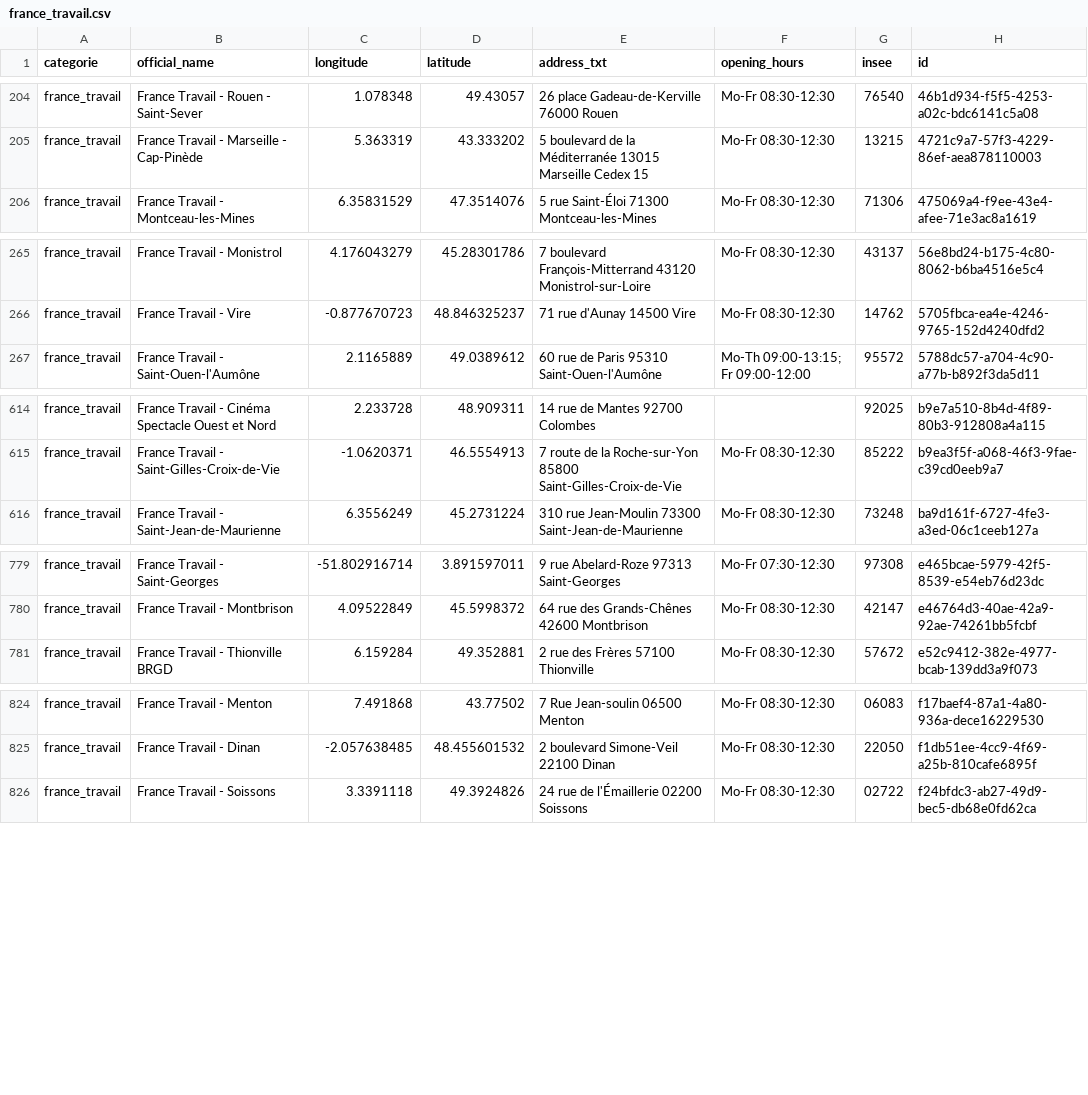
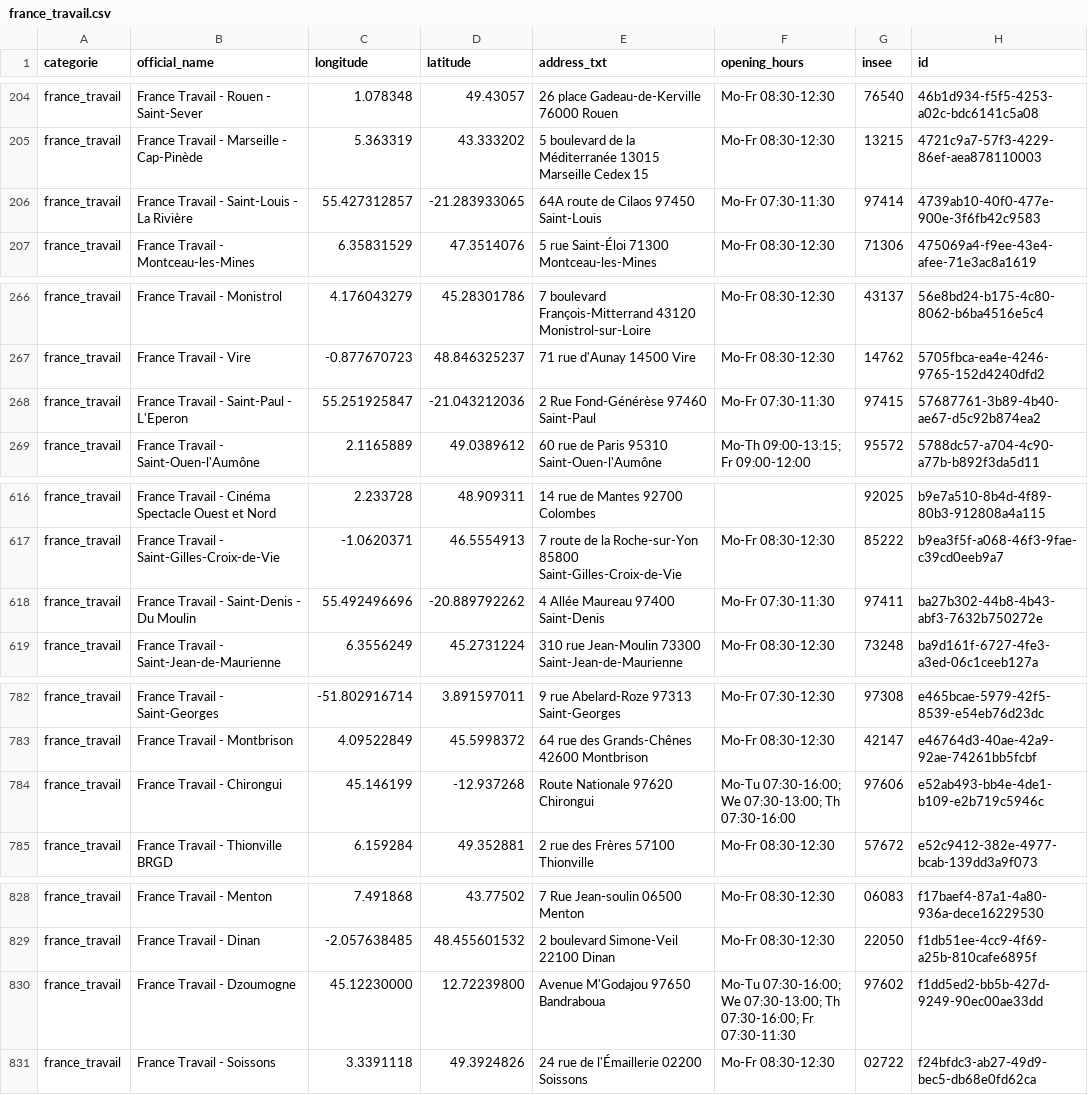
Before and after one commit to nlehuby/sepuqu, a CSV file: france_travail.csv, drawn as a sheet; only a part is shown, gaps mark what is left out; the diff covers the shown part only.

```diff
--- a/france_travail.csv
+++ b/france_travail.csv
@@ -205,2 +205,3 @@ france_travail,France Travail - Rouen - Saint-Sever,1.078348,49.43057,26 place G
 france_travail,France Travail - Marseille - Cap-Pinède,5.363319,43.333202,5 boulevard de la Méditerranée 13015 Marseille Cedex 15,Mo-Fr 08:30-12:30,13215,4721c9a7-57f3-4229-86ef-aea878110003
+france_travail,France Travail - Saint-Louis - La Rivière,55.427312857,-21.283933065,64A route de Cilaos 97450 Saint-Louis,Mo-Fr 07:30-11:30,97414,4739ab10-40f0-477e-900e-3f6fb42c9583
 france_travail,France Travail - Montceau-les-Mines,6.35831529,47.3514076,5 rue Saint-Éloi 71300 Montceau-les-Mines,Mo-Fr 08:30-12:30,71306,475069a4-f9ee-43e4-afee-71e3ac8a1619
@@ -266,2 +267,3 @@ france_travail,France Travail - Monistrol,4.176043279,45.28301786,7 boulevard Fr
 france_travail,France Travail - Vire,-0.877670723,48.846325237,71 rue d'Aunay 14500 Vire,Mo-Fr 08:30-12:30,14762,5705fbca-ea4e-4246-9765-152d4240dfd2
+france_travail,France Travail - Saint-Paul - L'Eperon,55.251925847,-21.043212036,2 Rue Fond-Générèse 97460 Saint-Paul,Mo-Fr 07:30-11:30,97415,57687761-3b89-4b40-ae67-d5c92b874ea2
 france_travail,France Travail - Saint-Ouen-l'Aumône,2.1165889,49.0389612,60 rue de Paris 95310 Saint-Ouen-l'Aumône,Mo-Th 09:00-13:15; Fr 09:00-12:00,95572,5788dc57-a704-4c90-a77b-b892f3da5d11
@@ -615,2 +617,3 @@ france_travail,France Travail - Cinéma Spectacle Ouest et Nord,2.233728,48.9093
 france_travail,France Travail - Saint-Gilles-Croix-de-Vie,-1.0620371,46.5554913,7 route de la Roche-sur-Yon 85800 Saint-Gilles-Croix-de-Vie,Mo-Fr 08:30-12:30,85222,b9ea3f5f-a068-46f3-9fae-c39cd0eeb9a7
+france_travail,France Travail - Saint-Denis - Du Moulin,55.492496696,-20.889792262,4 Allée Maureau 97400 Saint-Denis,Mo-Fr 07:30-11:30,97411,ba27b302-44b8-4b43-abf3-7632b750272e
 france_travail,France Travail - Saint-Jean-de-Maurienne,6.3556249,45.2731224,310 rue Jean-Moulin 73300 Saint-Jean-de-Maurienne,Mo-Fr 08:30-12:30,73248,ba9d161f-6727-4fe3-a3ed-06c1ceeb127a
@@ -780,2 +783,3 @@ france_travail,France Travail - Saint-Georges,-51.802916714,3.891597011,9 rue Ab
 france_travail,France Travail - Montbrison,4.09522849,45.5998372,64 rue des Grands-Chênes 42600 Montbrison,Mo-Fr 08:30-12:30,42147,e46764d3-40ae-42a9-92ae-74261bb5fcbf
+france_travail,France Travail - Chirongui,45.146199,-12.937268,Route Nationale 97620 Chirongui,Mo-Tu 07:30-16:00; We 07:30-13:00; Th 07:30-16:00,97606,e52ab493-bb4e-4de1-b109-e2b719c5946c
 france_travail,France Travail - Thionville BRGD,6.159284,49.352881,2 rue des Frères 57100 Thionville,Mo-Fr 08:30-12:30,57672,e52c9412-382e-4977-bcab-139dd3a9f073
@@ -825,2 +829,3 @@ france_travail,France Travail - Menton,7.491868,43.77502,7 Rue Jean-soulin 06500
 france_travail,France Travail - Dinan,-2.057638485,48.455601532,2 boulevard Simone-Veil 22100 Dinan,Mo-Fr 08:30-12:30,22050,f1db51ee-4cc9-4f69-a25b-810cafe6895f
+france_travail,France Travail - Dzoumogne,45.12230000,12.72239800,Avenue M'Godajou 97650 Bandraboua,Mo-Tu 07:30-16:00; We 07:30-13:00; Th 07:30-16:00; Fr 07:30-11:30,97602,f1dd5ed2-bb5b-427d-9249-90ec00ae33dd
 france_travail,France Travail - Soissons,3.3391118,49.3924826,24 rue de l'Émaillerie 02200 Soissons,Mo-Fr 08:30-12:30,02722,f24bfdc3-ab27-49d9-bec5-db68e0fd62ca
```
Also changed, not shown: 33 edited cells elsewhere in this file, focus_with_osm.csv.
